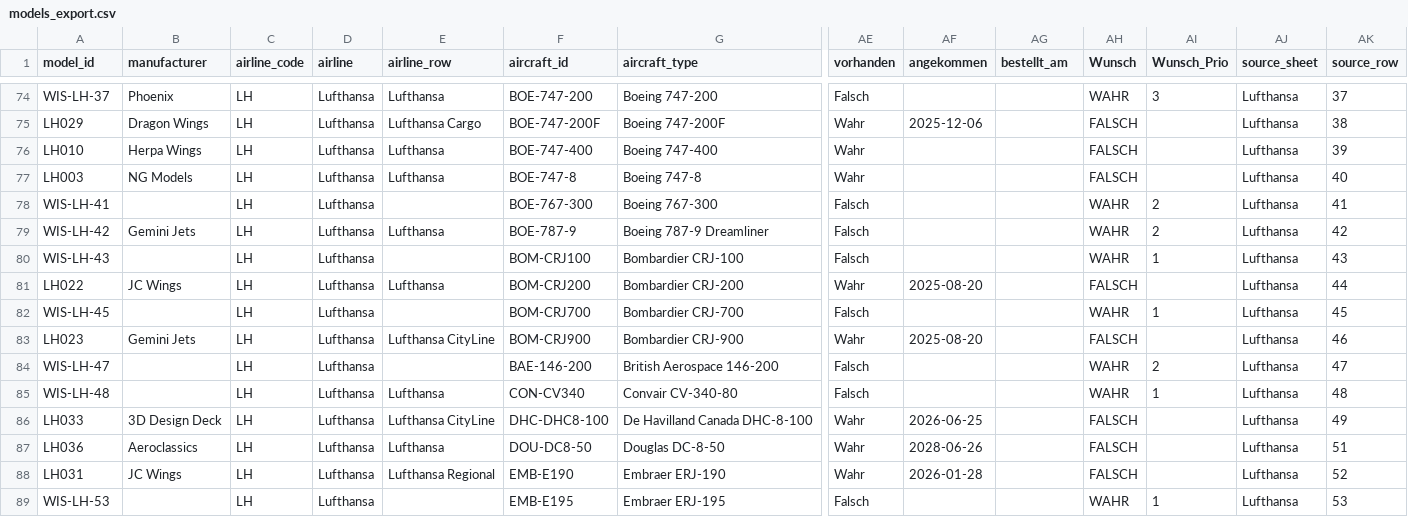
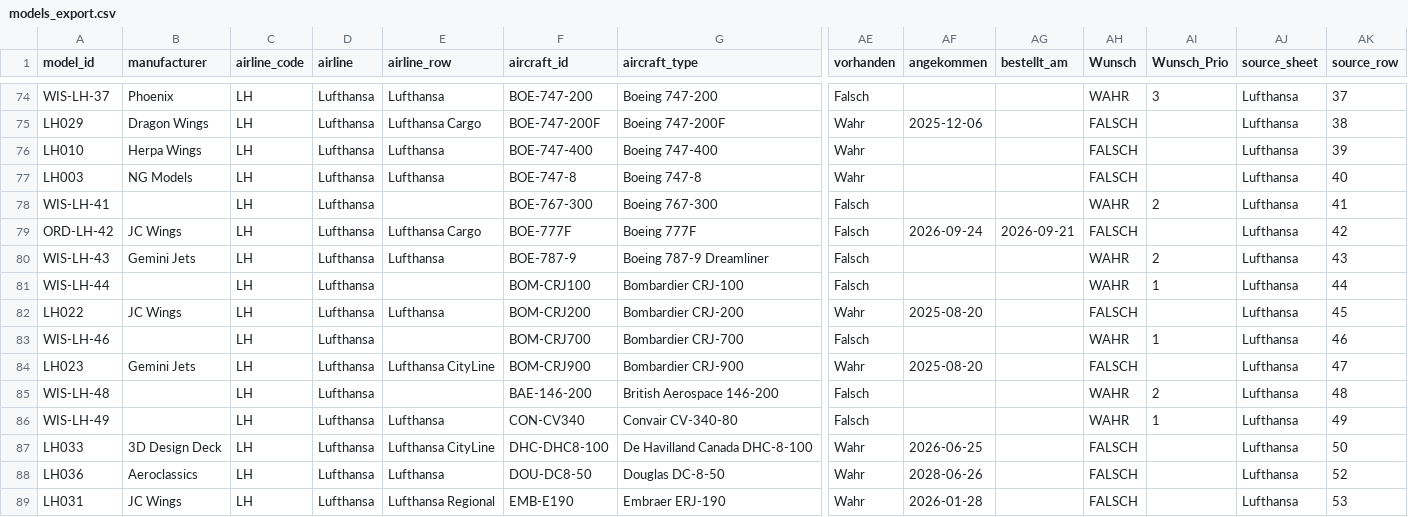
Before and after one commit to ugnet90/aircraft-labels, a CSV file: models_export.csv, drawn as a sheet; only a part is shown, gaps mark what is left out; removed rows and columns are numbered as before the commit, all else as after; rows hold the shown columns only; the diff covers the shown part only; the diff names each change by its address in the sheet, - before the commit and + after, or states it on an @@ line.

Commit message:
Add files via upload

```diff
--- a/models_export.csv
+++ b/models_export.csv
+row 79: ORD-LH-42 | JC Wings | LH | Lufthansa | Lufthansa Cargo | BOE-777F | Boeing 777F | Falsch | 2026-09-24 | 2026-09-21 | FALSCH |  | Lufthansa | 42
-A80 (model_id): WIS-LH-42
+A80 (model_id): WIS-LH-43
-AK80 (source_row): 42
+AK80 (source_row): 43
-A81 (model_id): WIS-LH-43
+A81 (model_id): WIS-LH-44
-AK81 (source_row): 43
+AK81 (source_row): 44
-AK82 (source_row): 44
+AK82 (source_row): 45
-A83 (model_id): WIS-LH-45
+A83 (model_id): WIS-LH-46
-AK83 (source_row): 45
+AK83 (source_row): 46
-AK84 (source_row): 46
+AK84 (source_row): 47
-A85 (model_id): WIS-LH-47
+A85 (model_id): WIS-LH-48
-AK85 (source_row): 47
+AK85 (source_row): 48
-A86 (model_id): WIS-LH-48
+A86 (model_id): WIS-LH-49
-AK86 (source_row): 48
+AK86 (source_row): 49
-AK87 (source_row): 49
+AK87 (source_row): 50
-AK88 (source_row): 51
+AK88 (source_row): 52
-AK89 (source_row): 52
+AK89 (source_row): 53
-row 89: WIS-LH-53 |  | LH | Lufthansa |  | EMB-E195 | Embraer ERJ-195 | Falsch |  |  | WAHR | 1 | Lufthansa | 53
```
Also changed, not shown: 3 added rows, 1 removed row and 21 edited cells elsewhere in this file.
